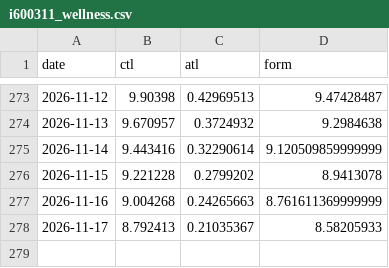
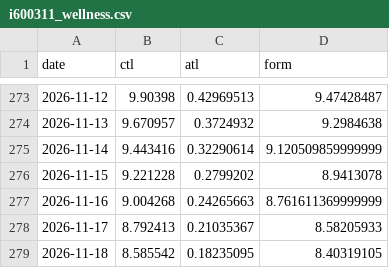
Before and after one commit to ikumpli/munich_marathon_2026, a CSV file: i600311_wellness.csv, drawn as a sheet; only a part is shown, gaps mark what is left out; the diff names each change by its address in the sheet, - before the commit and + after, or states it on an @@ line.

```diff
--- a/i600311_wellness.csv
+++ b/i600311_wellness.csv
+row 279: 2026-11-18 | 8.585542 | 0.18235095 | 8.40319105
```
Also changed, not shown: 2 other files.
